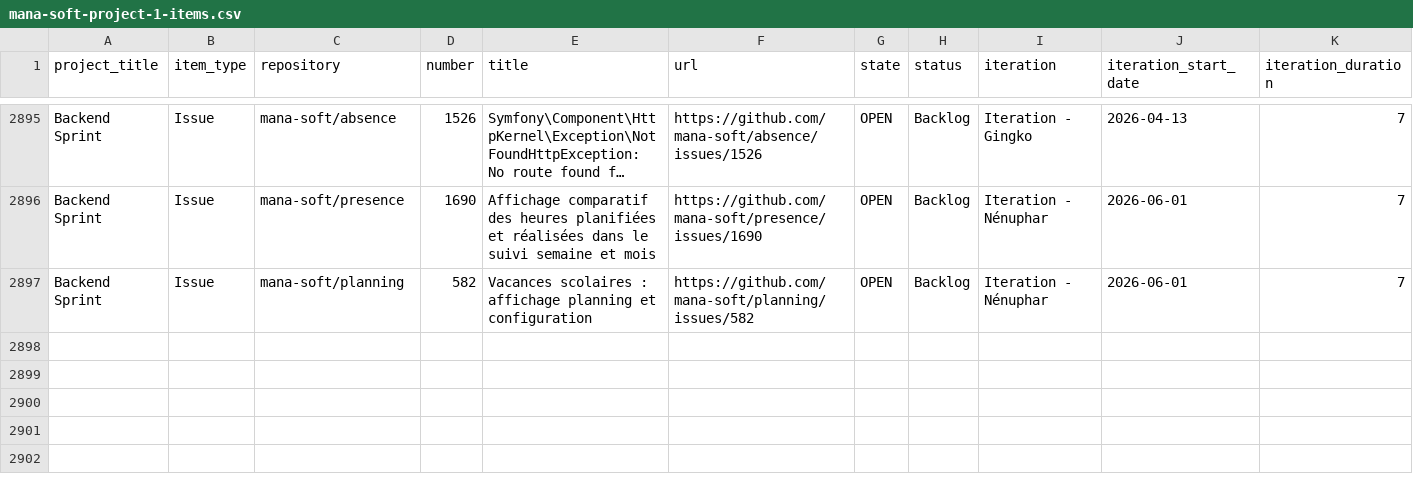
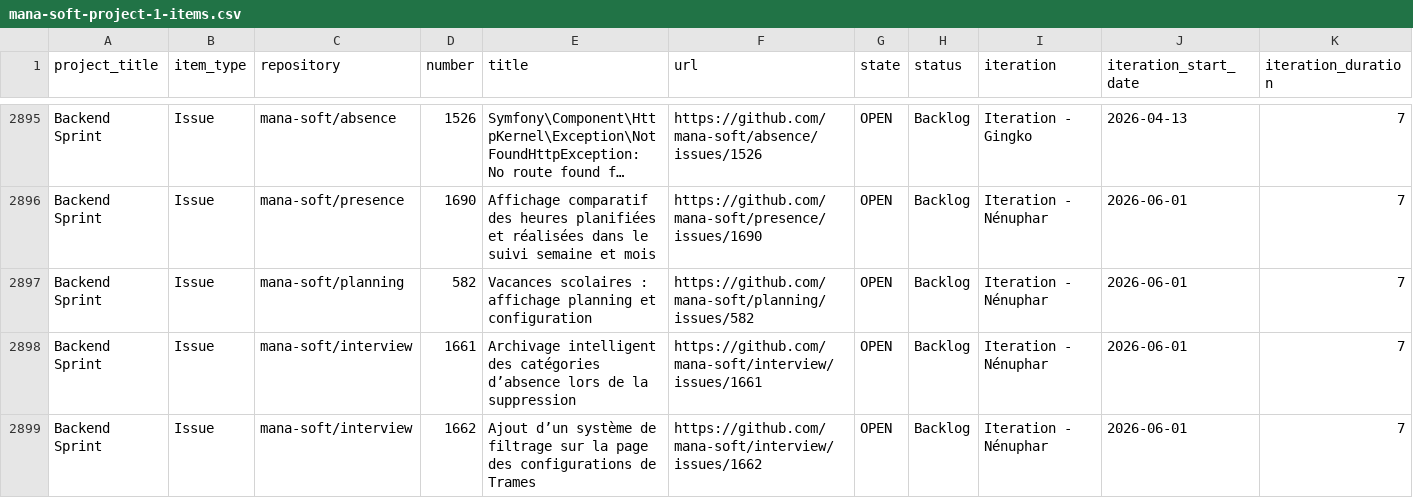
Before and after one commit to siven76/dev-dashboard, a CSV file: docs/briefs/mana-soft-project-1-items.csv, drawn as a sheet; only a part is shown, gaps mark what is left out; long unchanged cells end in …; rows hold the shown columns only; the diff names each change by its address in the sheet, - before the commit and + after, or states it on an @@ line.

```diff
--- a/docs/briefs/mana-soft-project-1-items.csv
+++ b/docs/briefs/mana-soft-project-1-items.csv
+row 2898: Backend Sprint | Issue | mana-soft/interview | 1661 | Archivage intelligent des catégories d’absence lors de la suppression | https://github.com/mana-soft/interview/issues/1661 | OPEN | Backlog | Iteration - Nénuphar | 2026-06-01 | 7
+row 2899: Backend Sprint | Issue | mana-soft/interview | 1662 | Ajout d’un système de filtrage sur la page des configurations de Trames | https://github.com/mana-soft/interview/issues/1662 | OPEN | Backlog | Iteration - Nénuphar | 2026-06-01 | 7
```
Also changed, not shown: 2 other files.
